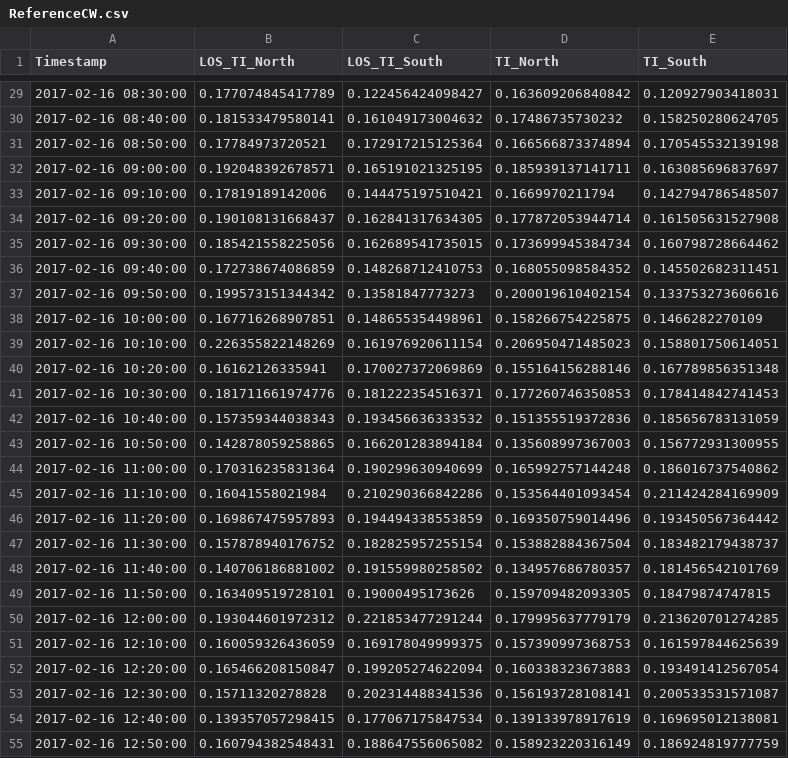
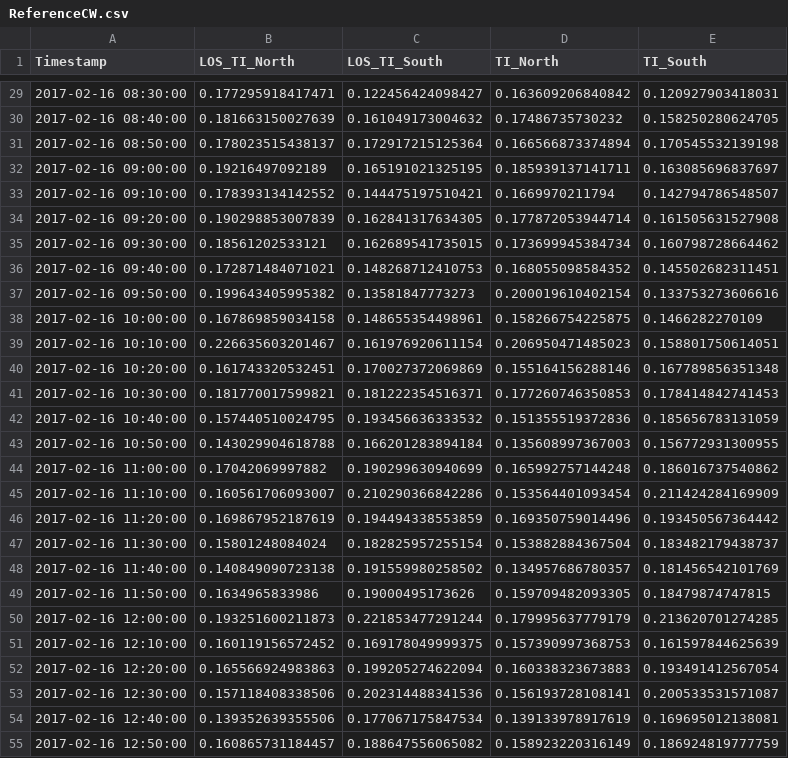
Before and after one commit to sowentoDavidSchlipf/IEA-Wind-Lidar-Round-Robin-on-TI, a CSV file: ReferenceCW.csv, drawn as a sheet; only a part is shown, gaps mark what is left out; the diff covers the shown part only.

```diff
--- a/ReferenceCW.csv
+++ b/ReferenceCW.csv
@@ -29,27 +29,27 @@ Timestamp,LOS_TI_North,LOS_TI_South,TI_North,TI_South
-2017-02-16 08:30:00,0.177074845417789,0.122456424098427,0.163609206840842,0.120927903418031
-2017-02-16 08:40:00,0.181533479580141,0.161049173004632,0.17486735730232,0.158250280624705
-2017-02-16 08:50:00,0.17784973720521,0.172917215125364,0.166566873374894,0.170545532139198
-2017-02-16 09:00:00,0.192048392678571,0.165191021325195,0.185939137141711,0.163085696837697
-2017-02-16 09:10:00,0.17819189142006,0.144475197510421,0.1669970211794,0.142794786548507
-2017-02-16 09:20:00,0.190108131668437,0.162841317634305,0.177872053944714,0.161505631527908
-2017-02-16 09:30:00,0.185421558225056,0.162689541735015,0.173699945384734,0.160798728664462
-2017-02-16 09:40:00,0.172738674086859,0.148268712410753,0.168055098584352,0.145502682311451
-2017-02-16 09:50:00,0.199573151344342,0.13581847773273,0.200019610402154,0.133753273606616
-2017-02-16 10:00:00,0.167716268907851,0.148655354498961,0.158266754225875,0.1466282270109
-2017-02-16 10:10:00,0.226355822148269,0.161976920611154,0.206950471485023,0.158801750614051
-2017-02-16 10:20:00,0.16162126335941,0.170027372069869,0.155164156288146,0.167789856351348
-2017-02-16 10:30:00,0.181711661974776,0.181222354516371,0.177260746350853,0.178414842741453
-2017-02-16 10:40:00,0.157359344038343,0.193456636333532,0.151355519372836,0.185656783131059
-2017-02-16 10:50:00,0.142878059258865,0.166201283894184,0.135608997367003,0.156772931300955
-2017-02-16 11:00:00,0.170316235831364,0.190299630940699,0.165992757144248,0.186016737540862
-2017-02-16 11:10:00,0.16041558021984,0.210290366842286,0.153564401093454,0.211424284169909
-2017-02-16 11:20:00,0.169867475957893,0.194494338553859,0.169350759014496,0.193450567364442
-2017-02-16 11:30:00,0.157878940176752,0.182825957255154,0.153882884367504,0.183482179438737
-2017-02-16 11:40:00,0.140706186881002,0.191559980258502,0.134957686780357,0.181456542101769
-2017-02-16 11:50:00,0.163409519728101,0.19000495173626,0.159709482093305,0.18479874747815
-2017-02-16 12:00:00,0.193044601972312,0.221853477291244,0.179995637779179,0.213620701274285
-2017-02-16 12:10:00,0.160059326436059,0.169178049999375,0.157390997368753,0.161597844625639
-2017-02-16 12:20:00,0.165466208150847,0.199205274622094,0.160338323673883,0.193491412567054
-2017-02-16 12:30:00,0.15711320278828,0.202314488341536,0.156193728108141,0.200533531571087
-2017-02-16 12:40:00,0.139357057298415,0.177067175847534,0.139133978917619,0.169695012138081
-2017-02-16 12:50:00,0.160794382548431,0.188647556065082,0.158923220316149,0.186924819777759
+2017-02-16 08:30:00,0.177295918417471,0.122456424098427,0.163609206840842,0.120927903418031
+2017-02-16 08:40:00,0.181663150027639,0.161049173004632,0.17486735730232,0.158250280624705
+2017-02-16 08:50:00,0.178023515438137,0.172917215125364,0.166566873374894,0.170545532139198
+2017-02-16 09:00:00,0.19216497092189,0.165191021325195,0.185939137141711,0.163085696837697
+2017-02-16 09:10:00,0.178393134142552,0.144475197510421,0.1669970211794,0.142794786548507
+2017-02-16 09:20:00,0.190298853007839,0.162841317634305,0.177872053944714,0.161505631527908
+2017-02-16 09:30:00,0.18561202533121,0.162689541735015,0.173699945384734,0.160798728664462
+2017-02-16 09:40:00,0.172871484071021,0.148268712410753,0.168055098584352,0.145502682311451
+2017-02-16 09:50:00,0.199643405995382,0.13581847773273,0.200019610402154,0.133753273606616
+2017-02-16 10:00:00,0.167869859034158,0.148655354498961,0.158266754225875,0.1466282270109
+2017-02-16 10:10:00,0.226635603201467,0.161976920611154,0.206950471485023,0.158801750614051
+2017-02-16 10:20:00,0.161743320532451,0.170027372069869,0.155164156288146,0.167789856351348
+2017-02-16 10:30:00,0.181770017599821,0.181222354516371,0.177260746350853,0.178414842741453
+2017-02-16 10:40:00,0.157440510024795,0.193456636333532,0.151355519372836,0.185656783131059
+2017-02-16 10:50:00,0.143029904618788,0.166201283894184,0.135608997367003,0.156772931300955
+2017-02-16 11:00:00,0.17042069997882,0.190299630940699,0.165992757144248,0.186016737540862
+2017-02-16 11:10:00,0.160561706093007,0.210290366842286,0.153564401093454,0.211424284169909
+2017-02-16 11:20:00,0.169867952187619,0.194494338553859,0.169350759014496,0.193450567364442
+2017-02-16 11:30:00,0.15801248084024,0.182825957255154,0.153882884367504,0.183482179438737
+2017-02-16 11:40:00,0.140849090723138,0.191559980258502,0.134957686780357,0.181456542101769
+2017-02-16 11:50:00,0.1634965833986,0.19000495173626,0.159709482093305,0.18479874747815
+2017-02-16 12:00:00,0.193251600211873,0.221853477291244,0.179995637779179,0.213620701274285
+2017-02-16 12:10:00,0.160119156572452,0.169178049999375,0.157390997368753,0.161597844625639
+2017-02-16 12:20:00,0.165566924983863,0.199205274622094,0.160338323673883,0.193491412567054
+2017-02-16 12:30:00,0.157118408338506,0.202314488341536,0.156193728108141,0.200533531571087
+2017-02-16 12:40:00,0.139352639355506,0.177067175847534,0.139133978917619,0.169695012138081
+2017-02-16 12:50:00,0.160865731184457,0.188647556065082,0.158923220316149,0.186924819777759
```
Also changed, not shown: 117 edited cells elsewhere in this file, 1 other file.
